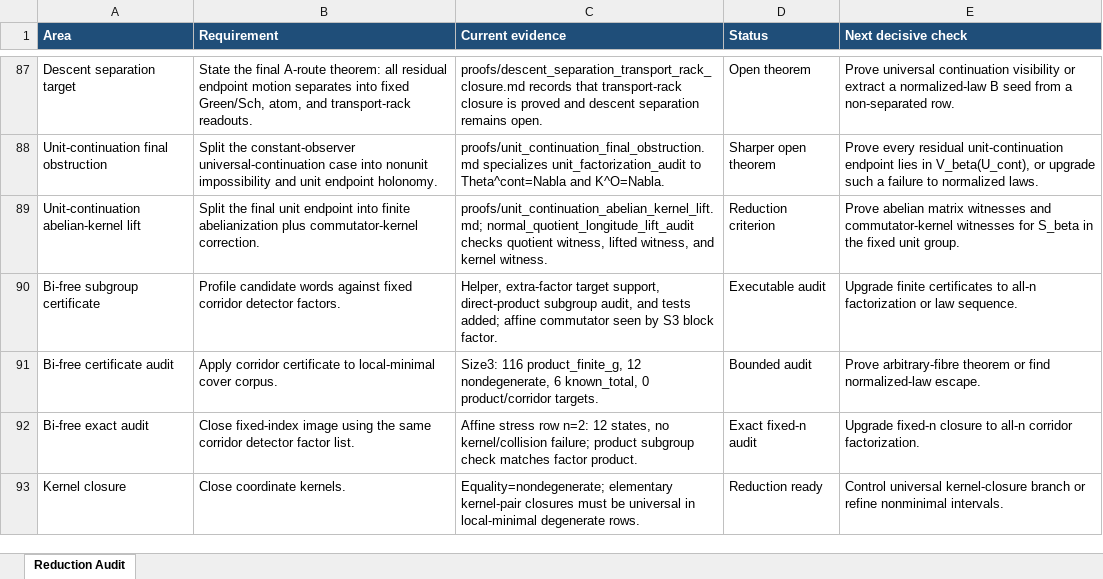
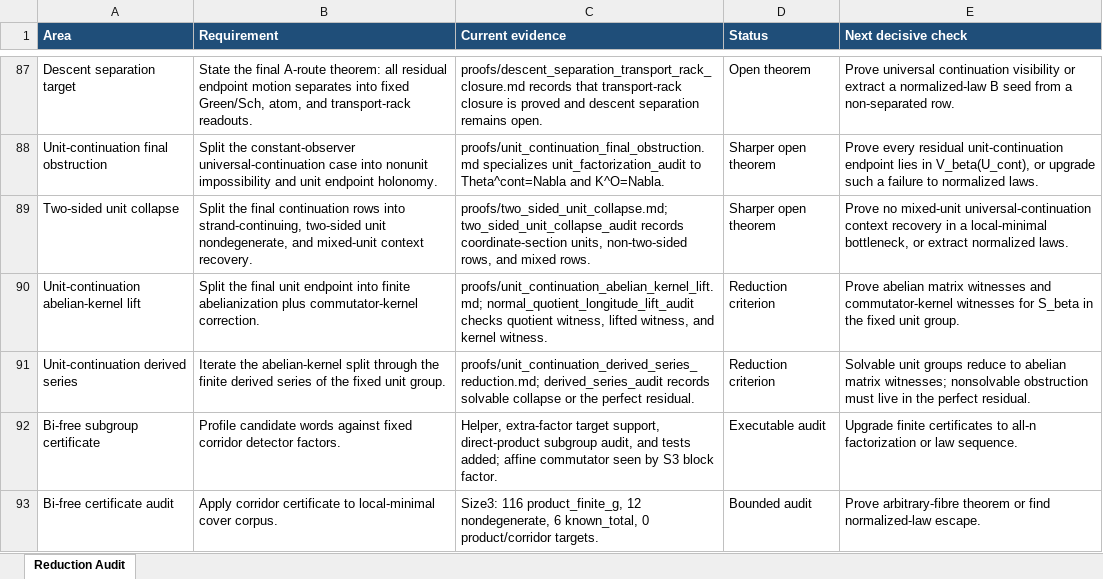
Before and after one commit to alexrudimer-boop/sawin, an Excel workbook: tables/reduction_audit.xlsx, sheet Reduction Audit, drawn as a sheet; only a part is shown, gaps mark what is left out; the shorter side is filled out with more unchanged rows; values as stored, in another font and other column widths than the file's, no borders; conditional formats not drawn; the diff names each change by its address in the sheet, - before the commit and + after, or states it on an @@ line.

Commit message:
Add mixed-unit continuation reductions

```diff
--- a/tables/reduction_audit.xlsx (sheet Reduction Audit)
+++ b/tables/reduction_audit.xlsx (sheet Reduction Audit)
+row 89: Two-sided unit collapse | Split the final continuation rows into strand-continuing, two-sided unit nondegenerate, and mixed-unit context recovery. | proofs/two_sided_unit_collapse.md; two_sided_unit_collapse_audit records coordinate-section units, non-two-sided rows, and mixed rows. | Sharper open theorem | Prove no mixed-unit universal-continuation context recovery in a local-minimal bottleneck, or extract normalized laws.
+row 91: Unit-continuation derived series | Iterate the abelian-kernel split through the finite derived series of the fixed unit group. | proofs/unit_continuation_derived_series_reduction.md; derived_series_audit records solvable collapse or the perfect residual. | Reduction criterion | Solvable unit groups reduce to abelian matrix witnesses; nonsolvable obstruction must live in the perfect residual.
```
Also changed, not shown: 16 other files.
